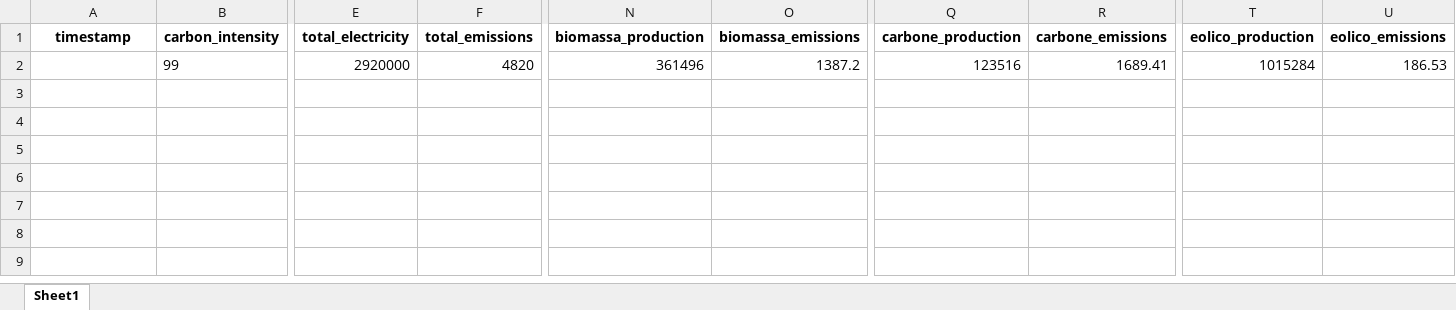
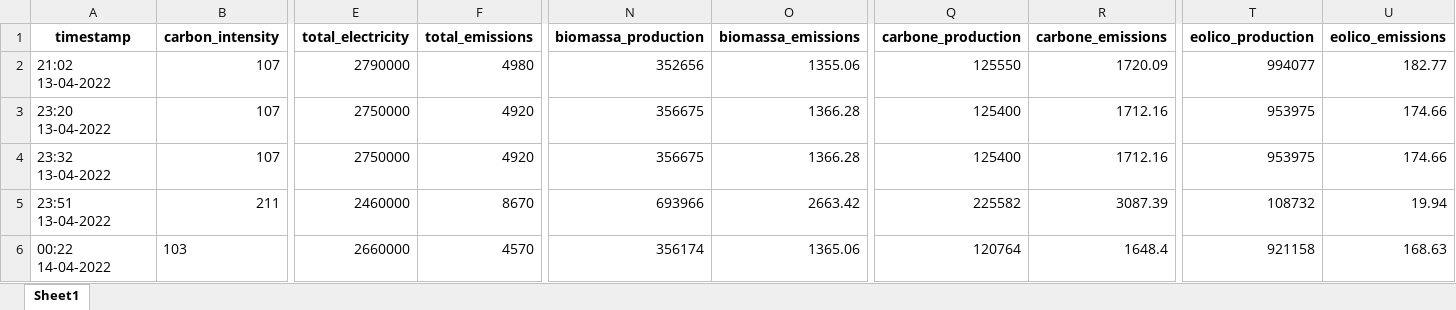
Before and after one commit to simoneloop/BigData, an Excel workbook: states/Danimarca orientale (Danimarca).xlsx, sheet Sheet1, drawn as a sheet; only a part is shown, gaps mark what is left out; values as stored, in another font and other column widths than the file's, no borders; addresses are those after the commit; rows hold the shown columns only; the diff covers the shown part only; the diff names each change by its address in the sheet, - before the commit and + after, or states it on an @@ line.

```diff
--- a/states/Danimarca orientale (Danimarca).xlsx (sheet Sheet1)
+++ b/states/Danimarca orientale (Danimarca).xlsx (sheet Sheet1)
+row 2: 21:02 13-04-2022 | 107 | 2790000 | 4980 | 352656 | 1355.06 | 125550 | 1720.09 | 994077 | 182.77
-A3 (timestamp): (empty)
+A3 (timestamp): 23:20 13-04-2022
-B3 (carbon_intensity): 99
+B3 (carbon_intensity): 107
-E3 (total_electricity): 2920000
+E3 (total_electricity): 2750000
-F3 (total_emissions): 4820
+F3 (total_emissions): 4920
-N3 (biomassa_production): 361496
+N3 (biomassa_production): 356675
-O3 (biomassa_emissions): 1387.2
+O3 (biomassa_emissions): 1366.28
-Q3 (carbone_production): 123516
+Q3 (carbone_production): 125400
-R3 (carbone_emissions): 1689.41
+R3 (carbone_emissions): 1712.16
-T3 (eolico_production): 1015284
+T3 (eolico_production): 953975
-U3 (eolico_emissions): 186.53
+U3 (eolico_emissions): 174.66
+row 4: 23:32 13-04-2022 | 107 | 2750000 | 4920 | 356675 | 1366.28 | 125400 | 1712.16 | 953975 | 174.66
+row 5: 23:51 13-04-2022 | 211 | 2460000 | 8670 | 693966 | 2663.42 | 225582 | 3087.39 | 108732 | 19.94
+row 6: 00:22 14-04-2022 | 103 | 2660000 | 4570 | 356174 | 1365.06 | 120764 | 1648.4 | 921158 | 168.63
```
Also changed, not shown: 8 edited cells elsewhere in this sheet, states/Belgio.xlsx, states/El Hierro (Spagna).xlsx, 3 other files.
